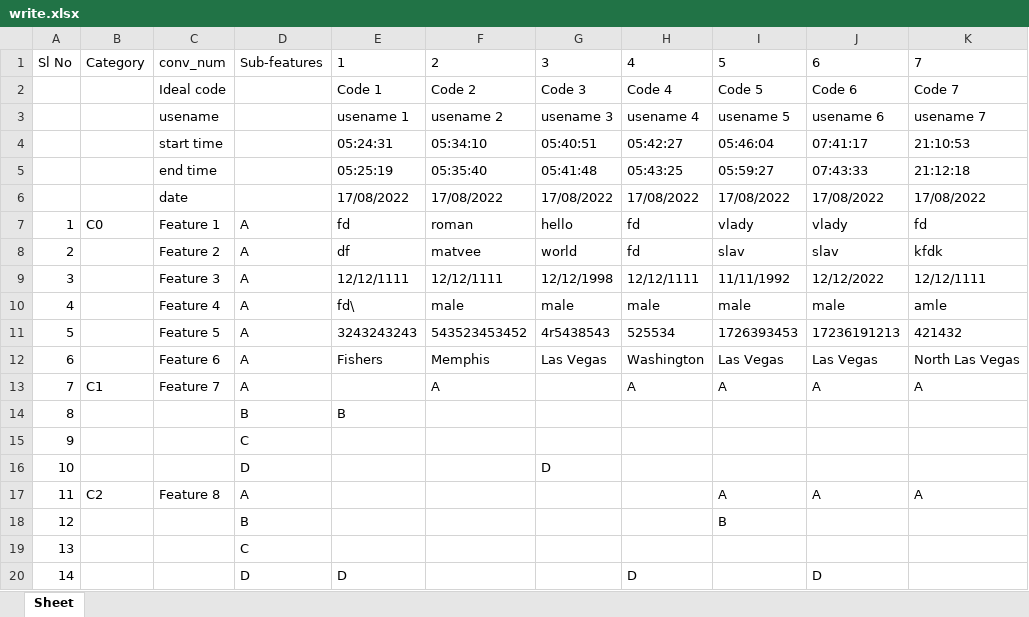
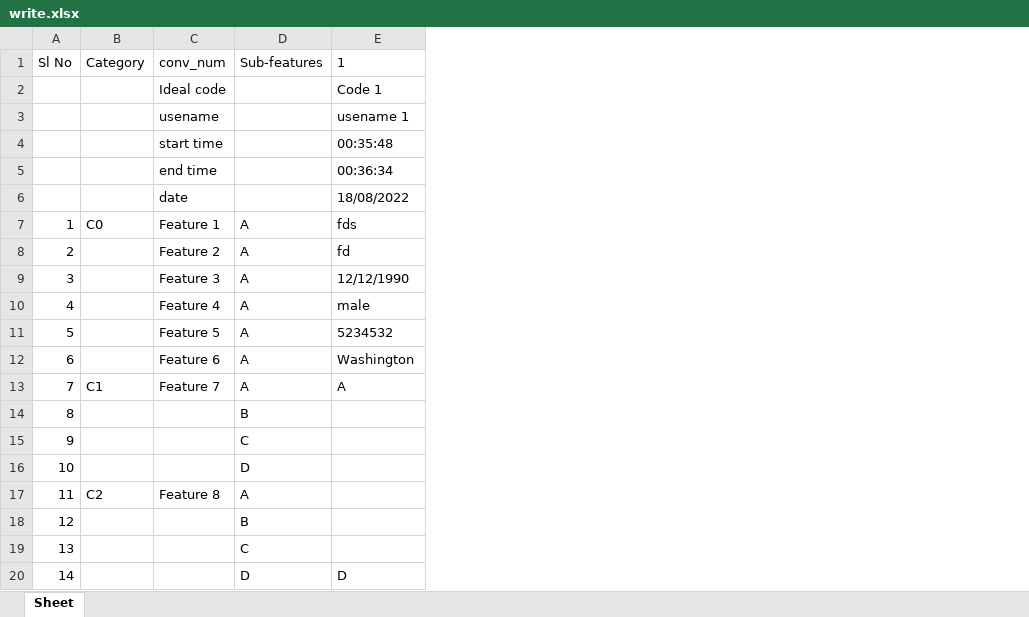
Before and after one commit to Say0618/Django_ChatBot, an Excel workbook: media/write_sheets/write.xlsx, sheet Sheet, drawn as a sheet; only a part is shown; values as stored, in another font and other column widths than the file's, no borders; the diff names each change by its address in the sheet, - before the commit and + after, or states it on an @@ line.

```diff
--- a/media/write_sheets/write.xlsx (sheet Sheet)
+++ b/media/write_sheets/write.xlsx (sheet Sheet)
-column F (2), rows 2-13: Code 2 | usename 2 | 05:34:10 | 05:35:40 | 17/08/2022 | roman | matvee | 12/12/1111 | male | 543523453452 | Memphis | A
-column G (3), rows 2-16: Code 3 | usename 3 | 05:40:51 | 05:41:48 | 17/08/2022 | hello | world | 12/12/1998 | male | 4r5438543 | Las Vegas |  |  |  | D
-column H (4), rows 2-20: Code 4 | usename 4 | 05:42:27 | 05:43:25 | 17/08/2022 | fd | fd | 12/12/1111 | male | 525534 | Washington | A |  |  |  |  |  |  | D
-column I (5), rows 2-18: Code 5 | usename 5 | 05:46:04 | 05:59:27 | 17/08/2022 | vlady | slav | 11/11/1992 | male | 1726393453 | Las Vegas | A |  |  |  | A | B
-column J (6), rows 2-20: Code 6 | usename 6 | 07:41:17 | 07:43:33 | 17/08/2022 | vlady | slav | 12/12/2022 | male | 17236191213 | Las Vegas | A |  |  |  | A |  |  | D
-column K (7), rows 2-17: Code 7 | usename 7 | 21:10:53 | 21:12:18 | 17/08/2022 | fd | kfdk | 12/12/1111 | amle | 421432 | North Las Vegas | A |  |  |  | A
-E4 (1): 05:24:31
+E4 (1): 00:35:48
-E5 (1): 05:25:19
+E5 (1): 00:36:34
-E6 (1): 17/08/2022
+E6 (1): 18/08/2022
-E7 (1): fd
+E7 (1): fds
-E8 (1): df
+E8 (1): fd
-E9 (1): 12/12/1111
+E9 (1): 12/12/1990
-E10 (1): fd\
+E10 (1): male
-E11 (1): 3243243243
+E11 (1): 5234532
-E12 (1): Fishers
+E12 (1): Washington
-E13 (1): (empty)
+E13 (1): A
-E14 (1): B
+E14 (1): (empty)
```
Also changed, not shown: media/aa_outputs/aaOutputSheet.xlsx.
